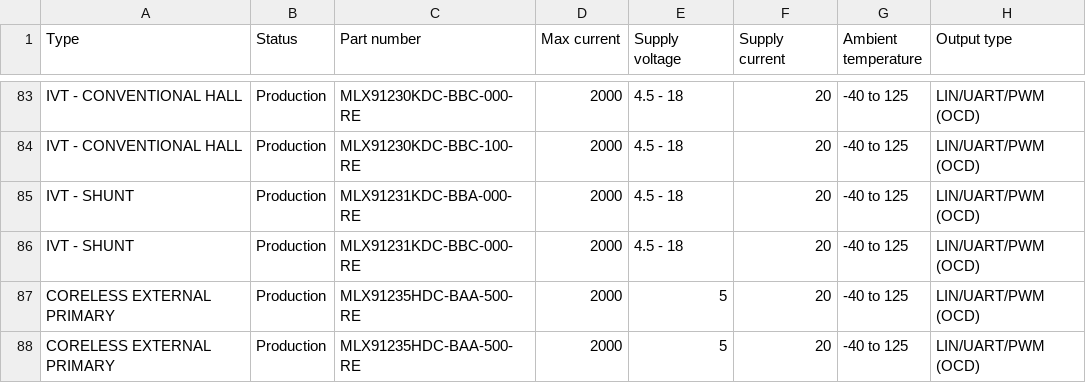
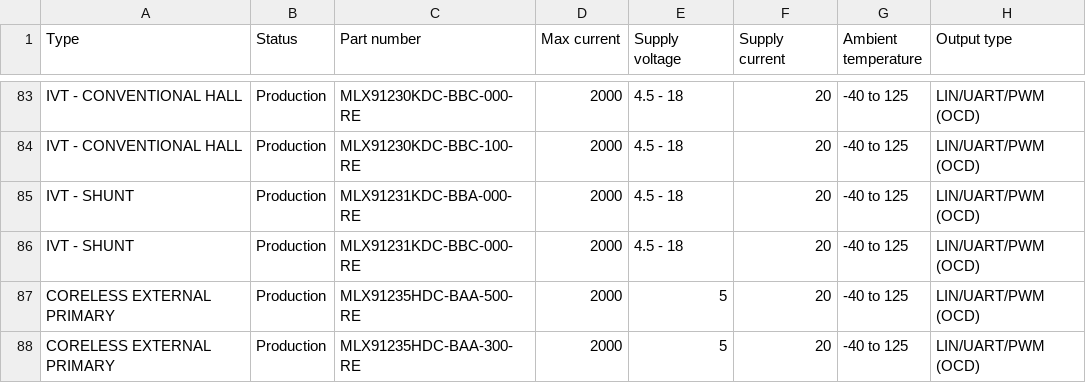
Before and after one commit to MelexisBC/Wizard--Current-Sensor-ICs-Data, a CSV file: Current-Sensor-ICs-Wizard-Data.csv, drawn as a sheet; only a part is shown, gaps mark what is left out; the diff names each change by its address in the sheet, - before the commit and + after, or states it on an @@ line.

Commit message:
Wizard - Current sensor ICs - Google sheet updated

```diff
--- a/Current-Sensor-ICs-Wizard-Data.csv
+++ b/Current-Sensor-ICs-Wizard-Data.csv
-C88 (Part number): MLX91235HDC-BAA-500-RE
+C88 (Part number): MLX91235HDC-BAA-300-RE
```
